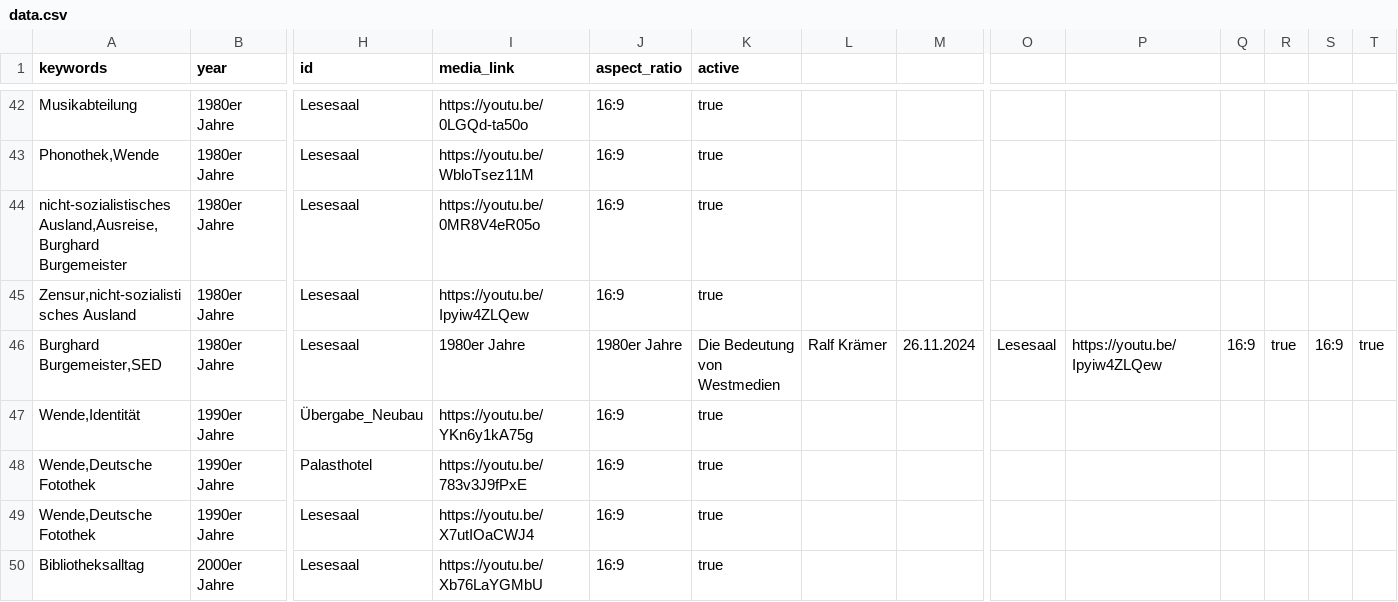
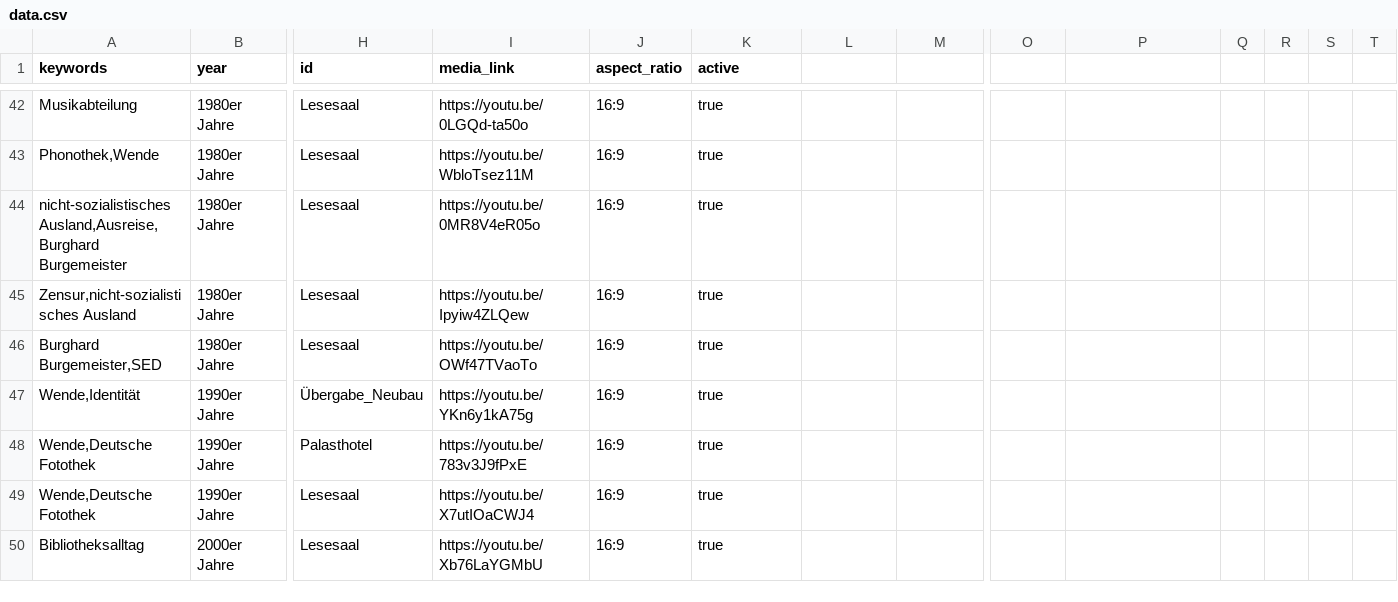
Before and after one commit to robertcornelisschuppe/Erinnerungen-an-die-SLB, a CSV file: data.csv, drawn as a sheet; only a part is shown, gaps mark what is left out; the diff names each change by its address in the sheet, - before the commit and + after, or states it on an @@ line.

Commit message:
Update data.csv

```diff
--- a/data.csv
+++ b/data.csv
-I46 (media_link): 1980er Jahre
+I46 (media_link): https://youtu.be/OWf47TVaoTo
-J46 (aspect_ratio): 1980er Jahre
+J46 (aspect_ratio): 16:9
-K46 (active): Die Bedeutung von Westmedien
+K46 (active): true
-L46: Ralf Krämer
+L46: (empty)
-M46: 26.11.2024
+M46: (empty)
-O46: Lesesaal
+O46: (empty)
-P46: https://youtu.be/Ipyiw4ZLQew
+P46: (empty)
-Q46: 16:9
+Q46: (empty)
-R46: true
+R46: (empty)
-S46: 16:9
+S46: (empty)
-T46: true
+T46: (empty)
```
